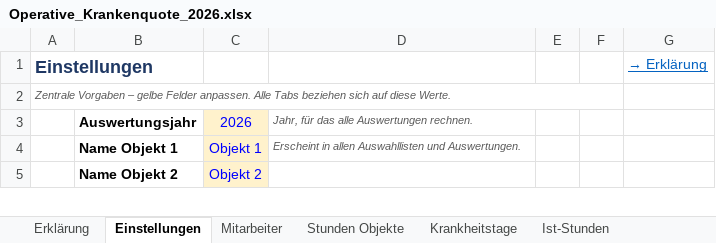
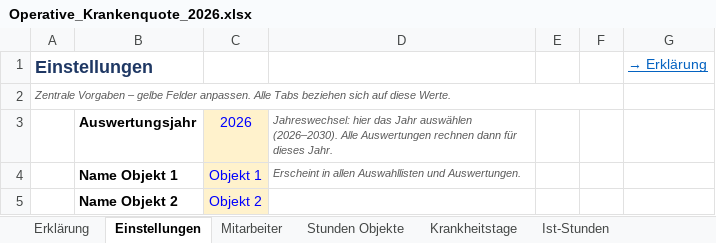
Before and after one commit to bloodvenomark/agency-agents, an Excel workbook: dokumente/Operative_Krankenquote_2026.xlsx, sheet Einstellungen, drawn as a sheet; only a part is shown; values as stored, in another font and other column widths than the file's, no borders; the diff covers the shown part only; the diff names each change by its address in the sheet, - before the commit and + after, or states it on an @@ line.

```diff
--- a/dokumente/Operative_Krankenquote_2026.xlsx (sheet Einstellungen)
+++ b/dokumente/Operative_Krankenquote_2026.xlsx (sheet Einstellungen)
-D3: Jahr, für das alle Auswertungen rechnen.
+D3: Jahreswechsel: hier das Jahr auswählen (2026–2030). Alle Auswertungen rechnen dann für dieses Jahr.
```
Also changed, not shown: 37 added rows, 3 removed rows, 41 edited cells and cell formats elsewhere in this sheet, sheet Stundenauswertung, sheet KQuote Mitarbeiter, sheet Mitarbeiter, sheet Krankheitstage, sheet Ist-Stunden, sheet Krankenquote Objekte, 2 more sheets, hidden cells, charts or pictures.
